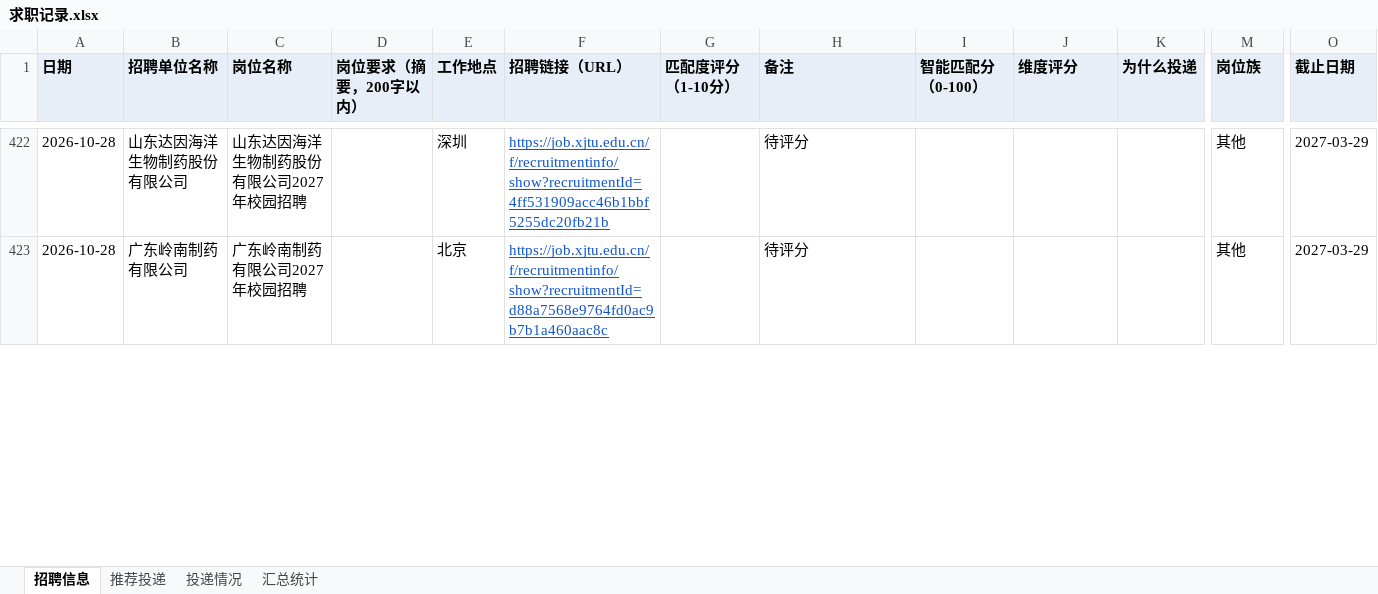
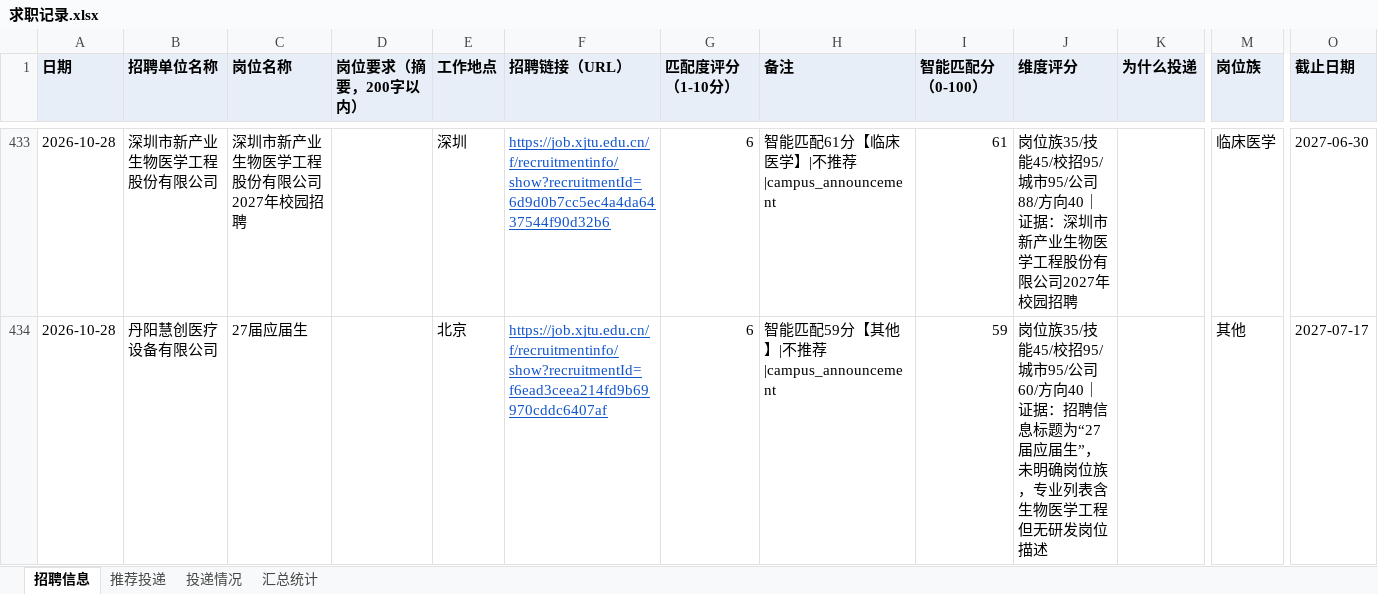
Before and after one commit to Zhengjinweizai/ob-search-vascular-stent, an Excel workbook: 求职记录.xlsx, sheet 招聘信息, drawn as a sheet; only a part is shown, gaps mark what is left out; values as stored, in another font and other column widths than the file's, no borders; addresses are those after the commit; the diff covers the shown part only; the diff names each change by its address in the sheet, - before the commit and + after, or states it on an @@ line.

```diff
--- a/求职记录.xlsx (sheet 招聘信息)
+++ b/求职记录.xlsx (sheet 招聘信息)
-B433 (招聘单位名称): 山东达因海洋生物制药股份有限公司
+B433 (招聘单位名称): 深圳市新产业生物医学工程股份有限公司
-C433 (岗位名称): 山东达因海洋生物制药股份有限公司2027年校园招聘
+C433 (岗位名称): 深圳市新产业生物医学工程股份有限公司2027年校园招聘
-F433 (招聘链接（URL）): https://job.xjtu.edu.cn/f/recruitmentinfo/show?recruitmentId=4ff531909acc46b1bbf5255dc20fb21b
+F433 (招聘链接（URL）): https://job.xjtu.edu.cn/f/recruitmentinfo/show?recruitmentId=6d9d0b7cc5ec4a4da6437544f90d32b6
-G433:G434 (匹配度评分（1-10分）): (empty)
+G433:G434 (匹配度评分（1-10分）): 6
-H433 (备注): 待评分
+H433 (备注): 智能匹配61分【临床医学】|不推荐|campus_announcement
-I433 (智能匹配分（0-100）): (empty)
+I433 (智能匹配分（0-100）): 61
-J433 (维度评分): (empty)
+J433 (维度评分): 岗位族35/技能45/校招95/城市95/公司88/方向40｜证据：深圳市新产业生物医学工程股份有限公司2027年校园招聘
-M433 (岗位族): 其他
+M433 (岗位族): 临床医学
-O433 (截止日期): 2027-03-29
+O433 (截止日期): 2027-06-30
-B434 (招聘单位名称): 广东岭南制药有限公司
+B434 (招聘单位名称): 丹阳慧创医疗设备有限公司
-C434 (岗位名称): 广东岭南制药有限公司2027年校园招聘
+C434 (岗位名称): 27届应届生
-F434 (招聘链接（URL）): https://job.xjtu.edu.cn/f/recruitmentinfo/show?recruitmentId=d88a7568e9764fd0ac9b7b1a460aac8c
+F434 (招聘链接（URL）): https://job.xjtu.edu.cn/f/recruitmentinfo/show?recruitmentId=f6ead3ceea214fd9b69970cddc6407af
-H434 (备注): 待评分
+H434 (备注): 智能匹配59分【其他】|不推荐|campus_announcement
-I434 (智能匹配分（0-100）): (empty)
+I434 (智能匹配分（0-100）): 59
-J434 (维度评分): (empty)
+J434 (维度评分): 岗位族35/技能45/校招95/城市95/公司60/方向40｜证据：招聘信息标题为“27届应届生”，未明确岗位族，专业列表含生物医学工程但无研发岗位描述
-O434 (截止日期): 2027-03-29
+O434 (截止日期): 2027-07-17
```
Also changed, not shown: 14 added rows, 14 removed rows and 100 edited cells elsewhere in this sheet, sheet 汇总统计, 2 other files.
